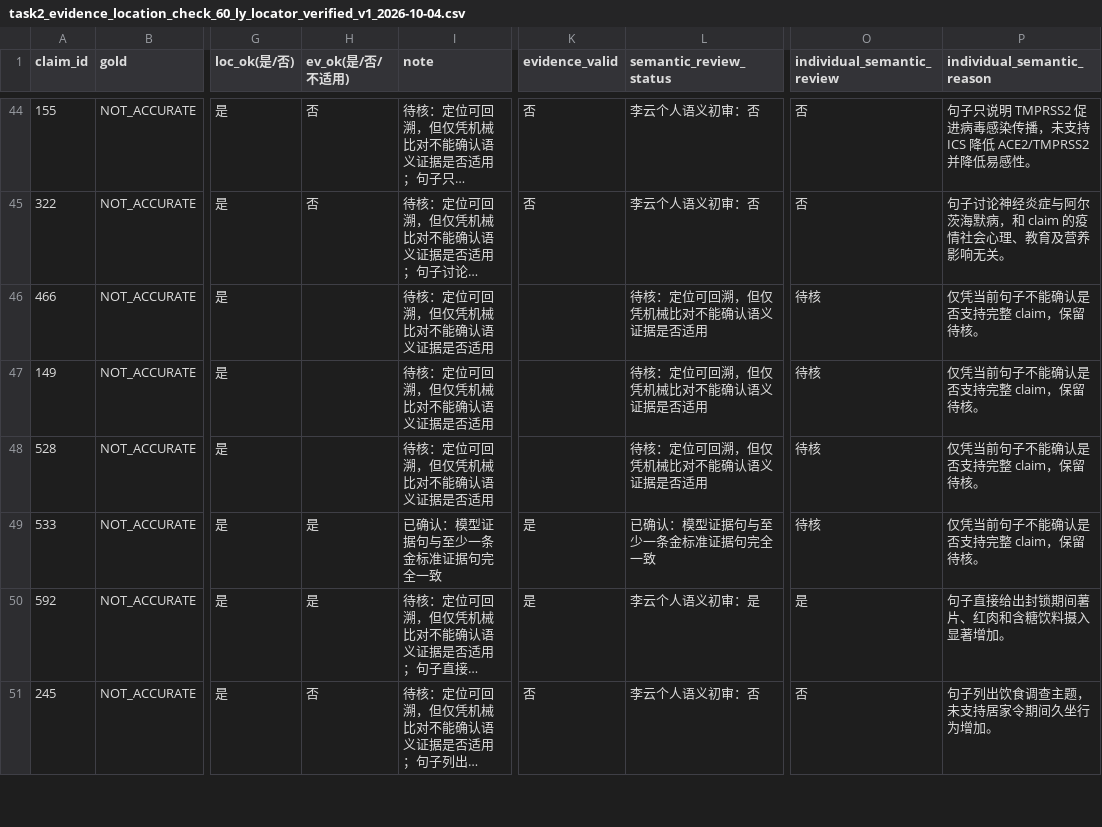
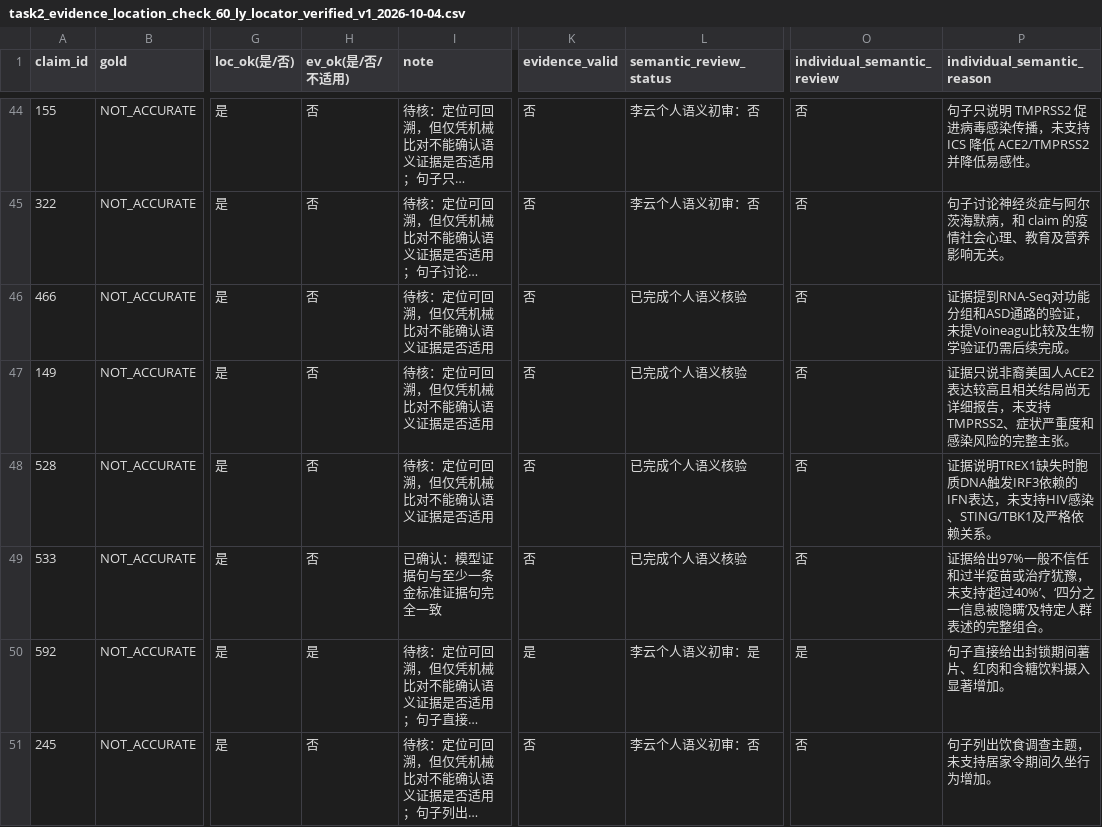
Before and after one commit to LeegenSteven/academic-misconduct, a CSV file: results/ly/task2_evidence/task2_evidence_location_check_60_ly_locator_verified_v1_2026-10-04.csv, drawn as a sheet; only a part is shown, gaps mark what is left out; long unchanged cells end in …; the diff covers the shown part only; the diff names each change by its address in the sheet, - before the commit and + after, or states it on an @@ line.

Commit message:
ly: complete independent evidence review

```diff
--- a/results/ly/task2_evidence/task2_evidence_location_check_60_ly_locator_verified_v1_2026-10-04.csv
+++ b/results/ly/task2_evidence/task2_evidence_location_check_60_ly_locator_verified_v1_2026-10-04.csv
-H46:H48 (ev_ok(是/否/不适用)): (empty)
+H46:H48 (ev_ok(是/否/不适用)): 否
-K46:K48 (evidence_valid): (empty)
+K46:K48 (evidence_valid): 否
-L46:L48 (semantic_review_status): 待核：定位可回溯，但仅凭机械比对不能确认语义证据是否适用
+L46:L48 (semantic_review_status): 已完成个人语义核验
-O46:O49 (individual_semantic_review): 待核
+O46:O49 (individual_semantic_review): 否
-P46 (individual_semantic_reason): 仅凭当前句子不能确认是否支持完整 claim，保留待核。
+P46 (individual_semantic_reason): 证据提到RNA-Seq对功能分组和ASD通路的验证，未提Voineagu比较及生物学验证仍需后续完成。
-P47 (individual_semantic_reason): 仅凭当前句子不能确认是否支持完整 claim，保留待核。
+P47 (individual_semantic_reason): 证据只说非裔美国人ACE2表达较高且相关结局尚无详细报告，未支持TMPRSS2、症状严重度和感染风险的完整主张。
-P48 (individual_semantic_reason): 仅凭当前句子不能确认是否支持完整 claim，保留待核。
+P48 (individual_semantic_reason): 证据说明TREX1缺失时胞质DNA触发IRF3依赖的IFN表达，未支持HIV感染、STING/TBK1及严格依赖关系。
-H49 (ev_ok(是/否/不适用)): 是
+H49 (ev_ok(是/否/不适用)): 否
-K49 (evidence_valid): 是
+K49 (evidence_valid): 否
-L49 (semantic_review_status): 已确认：模型证据句与至少一条金标准证据句完全一致
+L49 (semantic_review_status): 已完成个人语义核验
-P49 (individual_semantic_reason): 仅凭当前句子不能确认是否支持完整 claim，保留待核。
+P49 (individual_semantic_reason): 证据给出97%一般不信任和过半疫苗或治疗犹豫，未支持‘超过40%’、‘四分之一信息被隐瞒’及特定人群表述的完整组合。
```
Also changed, not shown: 65 edited cells elsewhere in this file, 1 other file.
